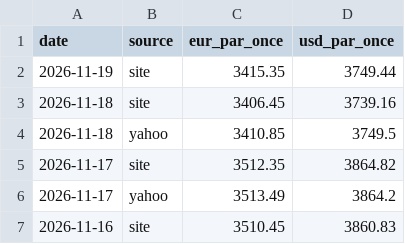
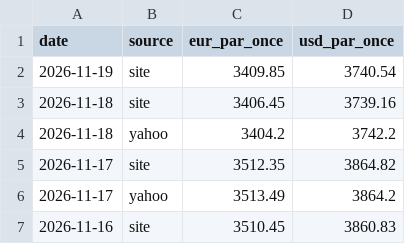
Before and after one commit to Zecat26/suivi-or, a CSV file: data/csv/once_or.csv, drawn as a sheet; only a part is shown.

```diff
--- a/data/csv/once_or.csv
+++ b/data/csv/once_or.csv
@@ -1,5 +1,5 @@
 date,source,eur_par_once,usd_par_once
-2026-11-19,site,3415.35,3749.44
+2026-11-19,site,3409.85,3740.54
 2026-11-18,site,3406.45,3739.16
-2026-11-18,yahoo,3410.85,3749.5
+2026-11-18,yahoo,3404.2,3742.2
 2026-11-17,site,3512.35,3864.82
```
Also changed, not shown: data/csv/prix_site.csv, data/excel/once_or.csv, 3 other files.
